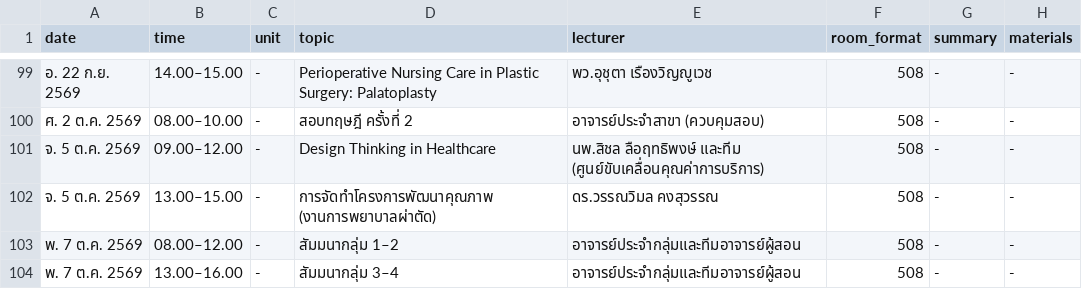
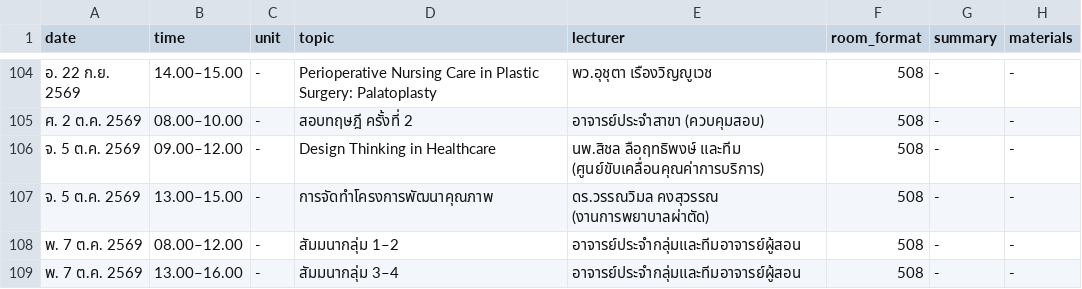
Before and after one commit to kttwatt/schedule-html, a CSV file: schedule.csv, drawn as a sheet; only a part is shown, gaps mark what is left out; the diff covers the shown part only.

```diff
--- a/schedule.csv
+++ b/schedule.csv
@@ -101,3 +106,3 @@
 จ. 5 ต.ค. 2569,09.00–12.00,-,Design Thinking in Healthcare,นพ.สิชล ลือฤทธิพงษ์ และทีม (ศูนย์ขับเคลื่อนคุณค่าการบริการ),508,-,-
-จ. 5 ต.ค. 2569,13.00–15.00,-,การจัดทำโครงการพัฒนาคุณภาพ (งานการพยาบาลผ่าตัด),ดร.วรรณวิมล คงสุวรรณ,508,-,-
+จ. 5 ต.ค. 2569,13.00–15.00,-,การจัดทำโครงการพัฒนาคุณภาพ,ดร.วรรณวิมล คงสุวรรณ (งานการพยาบาลผ่าตัด),508,-,-
 พ. 7 ต.ค. 2569,08.00–12.00,-,สัมมนากลุ่ม 1–2,อาจารย์ประจำกลุ่มและทีมอาจารย์ผู้สอน,508,-,-
```
Also changed, not shown: 5 added rows and 52 edited cells elsewhere in this file, 2 other files.
